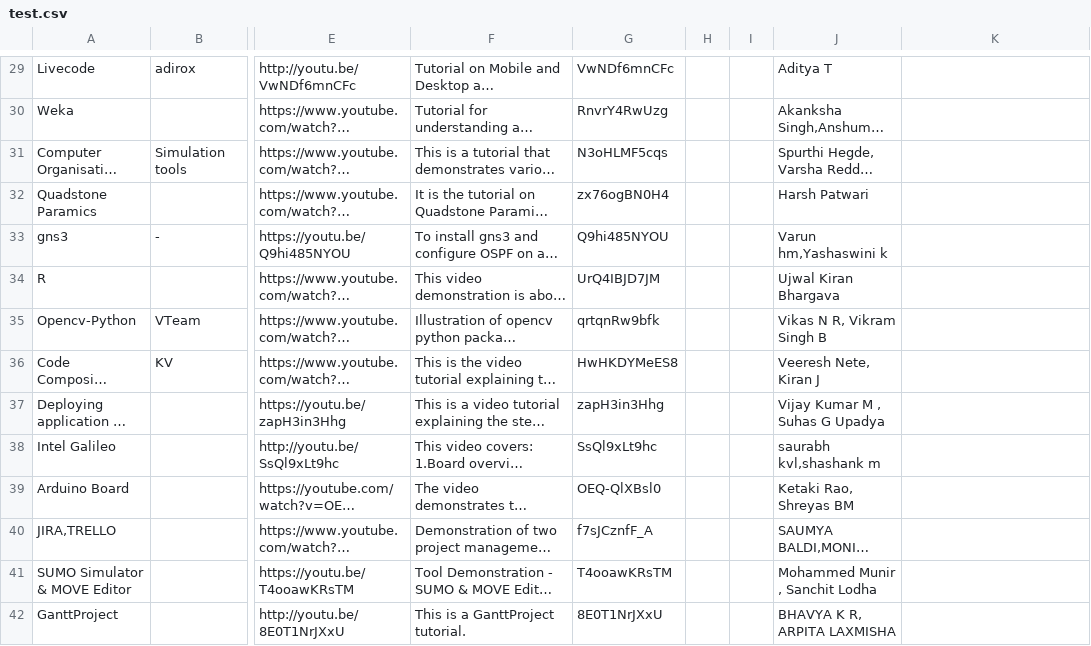
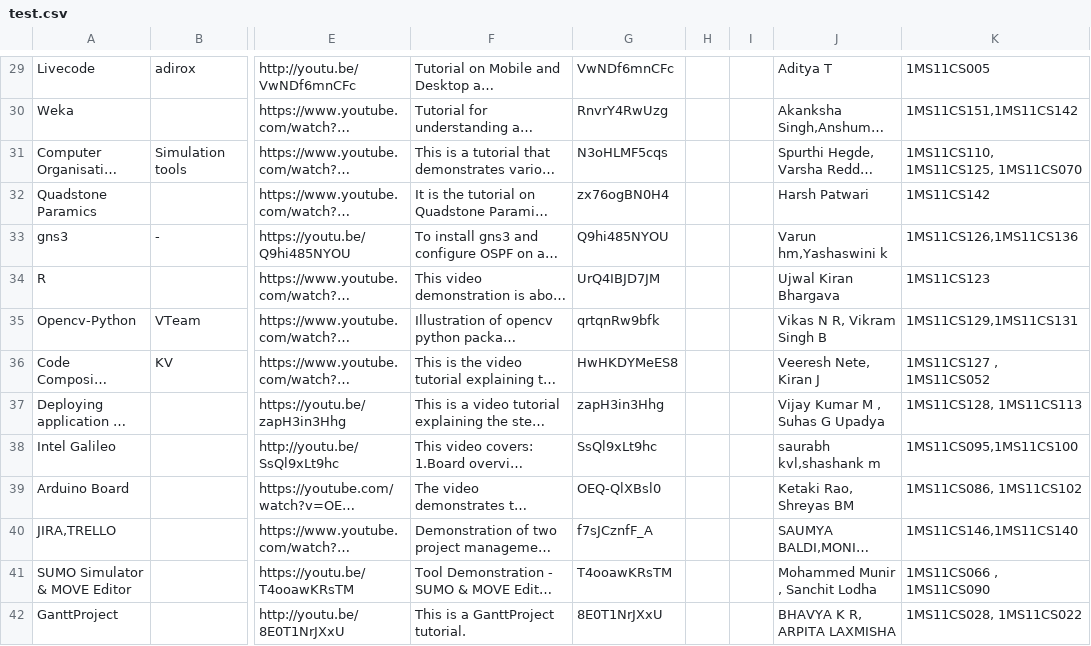
Before and after one commit to msritseminarvideo/msritseminarvideo.github.io, a CSV file: test.csv, drawn as a sheet; only a part is shown, gaps mark what is left out; long unchanged cells end in …; the diff covers the shown part only; the diff names each change by its address in the sheet, - before the commit and + after, or states it on an @@ line.

```diff
--- a/test.csv
+++ b/test.csv
-K29: (empty)
+K29: 1MS11CS005
-K30: (empty)
+K30: 1MS11CS151,1MS11CS142
-K31: (empty)
+K31: 1MS11CS110, 1MS11CS125, 1MS11CS070
-K32: (empty)
+K32: 1MS11CS142
-K33: (empty)
+K33: 1MS11CS126,1MS11CS136
-K34: (empty)
+K34: 1MS11CS123
-K35: (empty)
+K35: 1MS11CS129,1MS11CS131
-K36: (empty)
+K36: 1MS11CS127 , 1MS11CS052
-K37: (empty)
+K37: 1MS11CS128, 1MS11CS113
-K38: (empty)
+K38: 1MS11CS095,1MS11CS100
-K39: (empty)
+K39: 1MS11CS086, 1MS11CS102
-K40: (empty)
+K40: 1MS11CS146,1MS11CS140
-K41: (empty)
+K41: 1MS11CS066 , 1MS11CS090
-K42: (empty)
+K42: 1MS11CS028, 1MS11CS022
```
Also changed, not shown: 59 edited cells elsewhere in this file, 7 other files.
